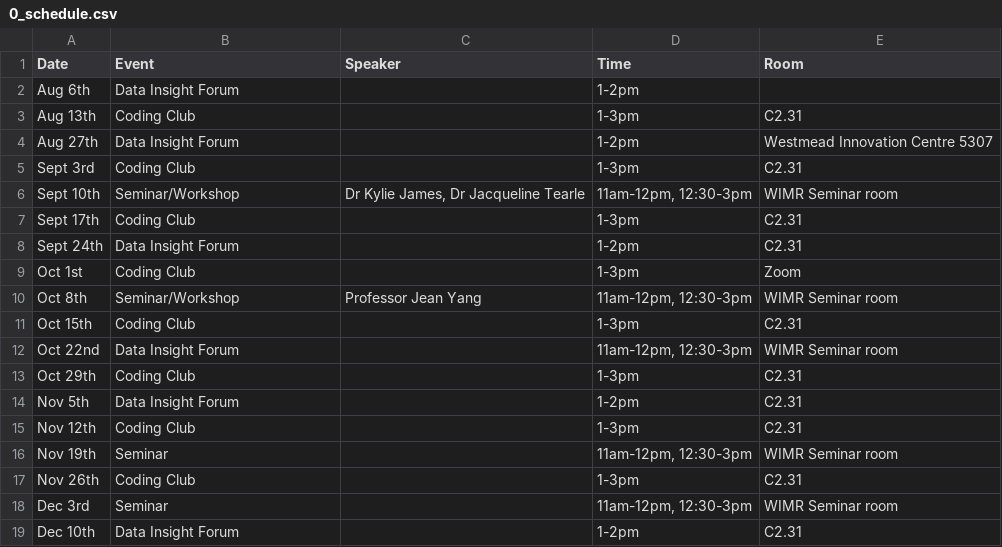
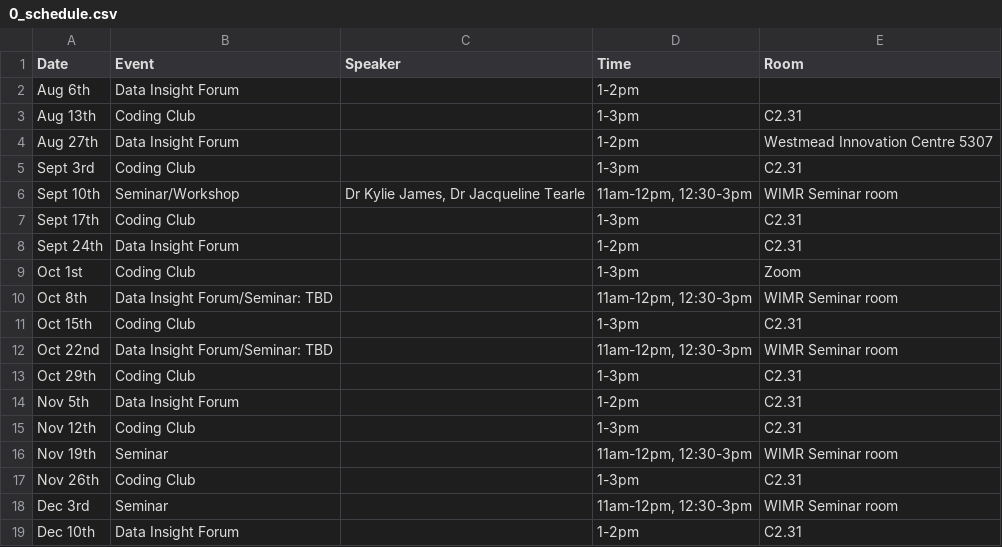
Before and after one commit to DrThomasOneil/Digital-Research-Skills-Network, a CSV file: docs/adit/0_schedule.csv, drawn as a sheet.

```diff
--- a/docs/adit/0_schedule.csv
+++ b/docs/adit/0_schedule.csv
@@ -9,5 +9,5 @@ Sept 24th,Data Insight Forum,,1-2pm,C2.31
 Oct 1st,Coding Club,,1-3pm,Zoom
-Oct 8th,Seminar/Workshop,Professor Jean Yang,"11am-12pm, 12:30-3pm",WIMR Seminar room
+Oct 8th,Data Insight Forum/Seminar: TBD,,"11am-12pm, 12:30-3pm",WIMR Seminar room
 Oct 15th,Coding Club,,1-3pm,C2.31
-Oct 22nd,Data Insight Forum,,"11am-12pm, 12:30-3pm",WIMR Seminar room
+Oct 22nd,Data Insight Forum/Seminar: TBD,,"11am-12pm, 12:30-3pm",WIMR Seminar room
 Oct 29th,Coding Club,,1-3pm,C2.31
```
Also changed, not shown: docs/adit/0_content management.csv, 18 other files.
